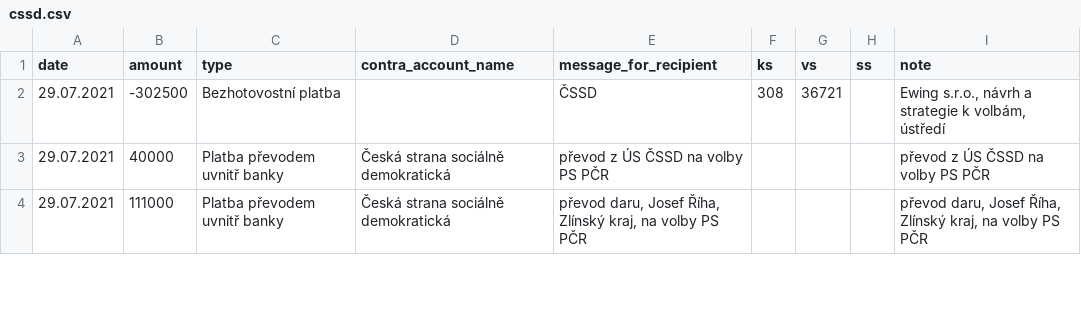
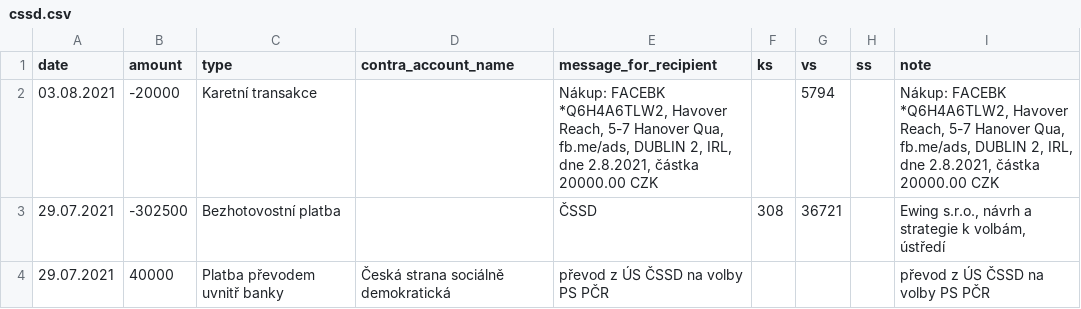
Before and after one commit to opop999/transparent_election_accounts, a CSV file: data/individual_accounts/cssd.csv, drawn as a sheet; only a part is shown; the shorter side is filled out with more unchanged rows.

```diff
--- a/data/individual_accounts/cssd.csv
+++ b/data/individual_accounts/cssd.csv
@@ -1,2 +1,3 @@
 date,amount,type,contra_account_name,message_for_recipient,ks,vs,ss,note
+03.08.2021,-20000,Karetní transakce,"","Nákup: FACEBK *Q6H4A6TLW2,  Havover Reach, 5-7 Hanover Qua, fb.me/ads, DUBLIN 2, IRL, dne 2.8.2021, částka  20000.00 CZK",,5794,,"Nákup: FACEBK *Q6H4A6TLW2,  Havover Reach, 5-7 Hanover Qua, fb.me/ads, DUBLIN 2, IRL, dne 2.8.2021, částka  20000.00 CZK"
 29.07.2021,-302500,Bezhotovostní platba,"",ČSSD,308,36721,,"Ewing s.r.o.,  návrh a strategie k volbám, ústředí"
```
Also changed, not shown: data/individual_accounts/ods_kdu_top09.csv, data/individual_accounts/pirati_stan.csv, 28 other files.
